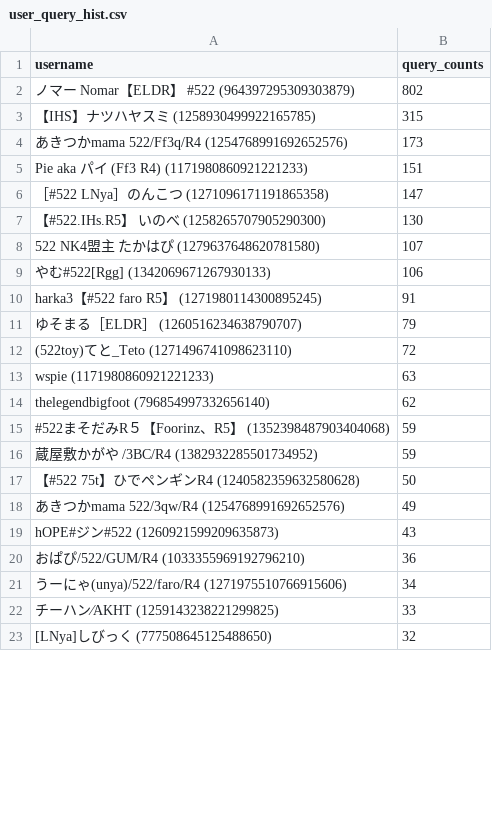
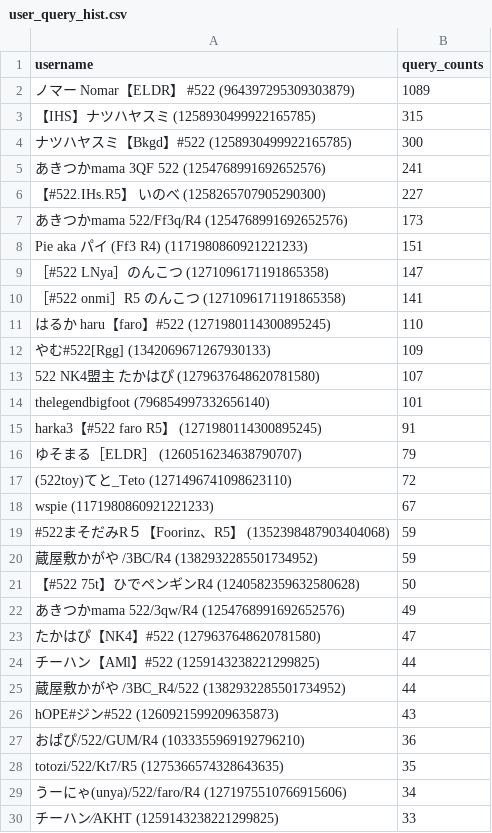
Before and after one commit to WSpie/pieTranslator, a CSV file: user_query_hist.csv, drawn as a sheet; only a part is shown; the shorter side is filled out with more unchanged rows; the diff covers the shown part only.

```diff
--- a/user_query_hist.csv
+++ b/user_query_hist.csv
@@ -1,4 +1,7 @@
 username,query_counts
-ノマー Nomar【ELDR】 #522 (964397295309303879),802
+ノマー Nomar【ELDR】 #522 (964397295309303879),1089
 【IHS】ナツハヤスミ (1258930499922165785),315
+ナツハヤスミ【Bkgd】#522 (1258930499922165785),300
+あきつかmama 3QF 522 (1254768991692652576),241
+【#522.IHs.R5】 いのべ (1258265707905290300),227
 あきつかmama 522/Ff3q/R4 (1254768991692652576),173
@@ -6,5 +9,7 @@ Pie aka パイ (Ff3 R4) (1171980860921221233),151
 ［#522 LNya］のんこつ (1271096171191865358),147
-【#522.IHs.R5】 いのべ (1258265707905290300),130
+［#522 onmi］R5 のんこつ (1271096171191865358),141
+はるか haru【faro】#522 (1271980114300895245),110
+やむ#522[Rgg] (1342069671267930133),109
 522 NK4盟主 たかはぴ (1279637648620781580),107
-やむ#522[Rgg] (1342069671267930133),106
+thelegendbigfoot (796854997332656140),101
 harka3【#522 faro R5】 (1271980114300895245),91
@@ -12,4 +17,3 @@ harka3【#522 faro R5】 (1271980114300895245),91
 (522toy)てと_Teto (1271496741098623110),72
-wspie (1171980860921221233),63
-thelegendbigfoot (796854997332656140),62
+wspie (1171980860921221233),67
 #522まそだみR５【Foorinz、R5】 (1352398487903404068),59
@@ -18,4 +22,8 @@ thelegendbigfoot (796854997332656140),62
 あきつかmama 522/3qw/R4 (1254768991692652576),49
+たかはぴ【NK4】#522 (1279637648620781580),47
+チーハン【AMl】#522 (1259143238221299825),44
+蔵屋敷かがや /3BC_R4/522 (1382932285501734952),44
 hOPE#ジン#522 (1260921599209635873),43
 おぱぴ/522/GUM/R4 (1033355969192796210),36
+totozi/522/Kt7/R5 (1275366574328643635),35
 うーにゃ(unya)/522/faro/R4 (1271975510766915606),34
```
Also changed, not shown: 50 added rows, 19 removed rows and 11 edited cells elsewhere in this file, 7 other files.
